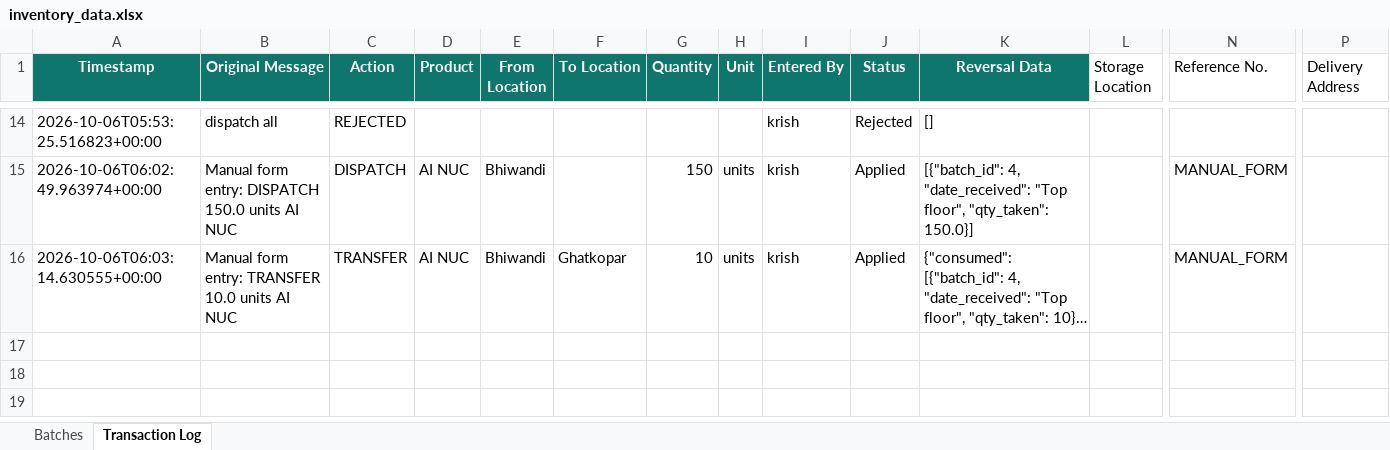
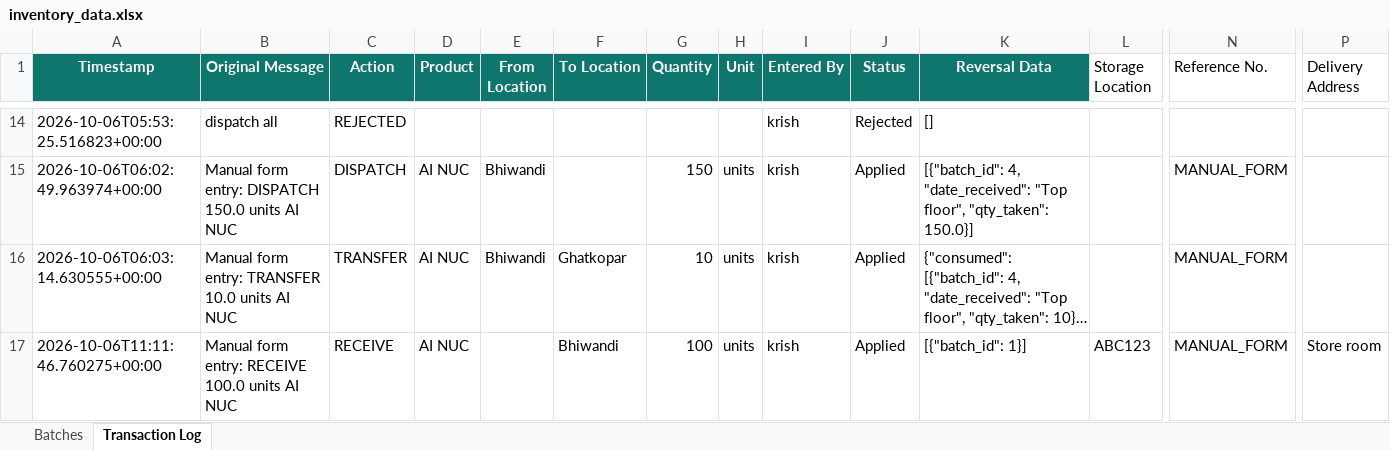
Before and after one commit to krishpdgl-netizen/IMS, an Excel workbook: data/inventory_data.xlsx, sheet Transaction Log, drawn as a sheet; only a part is shown, gaps mark what is left out; long unchanged cells end in …; values as stored, in another font and other column widths than the file's, no borders; rows hold the shown columns only; the diff names each change by its address in the sheet, - before the commit and + after, or states it on an @@ line.

Commit message:
Manual RECEIVE: AI NUC (krish)

```diff
--- a/data/inventory_data.xlsx (sheet Transaction Log)
+++ b/data/inventory_data.xlsx (sheet Transaction Log)
+row 17: 2026-10-06T11:11:46.760275+00:00 | Manual form entry: RECEIVE 100.0 units AI NUC | RECEIVE | AI NUC |  | Bhiwandi | 100 | units | krish | Applied | [{"batch_id": 1}] | ABC123 | MANUAL_FORM | Store room
```
Also changed, not shown: sheet Batches.
